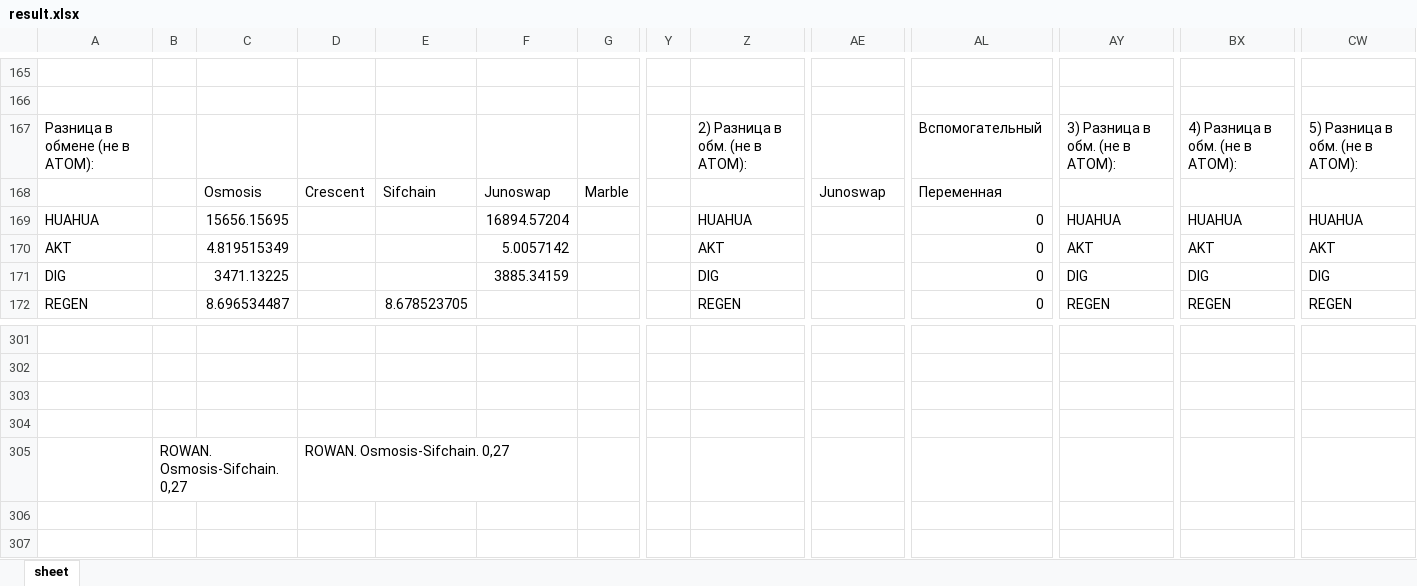
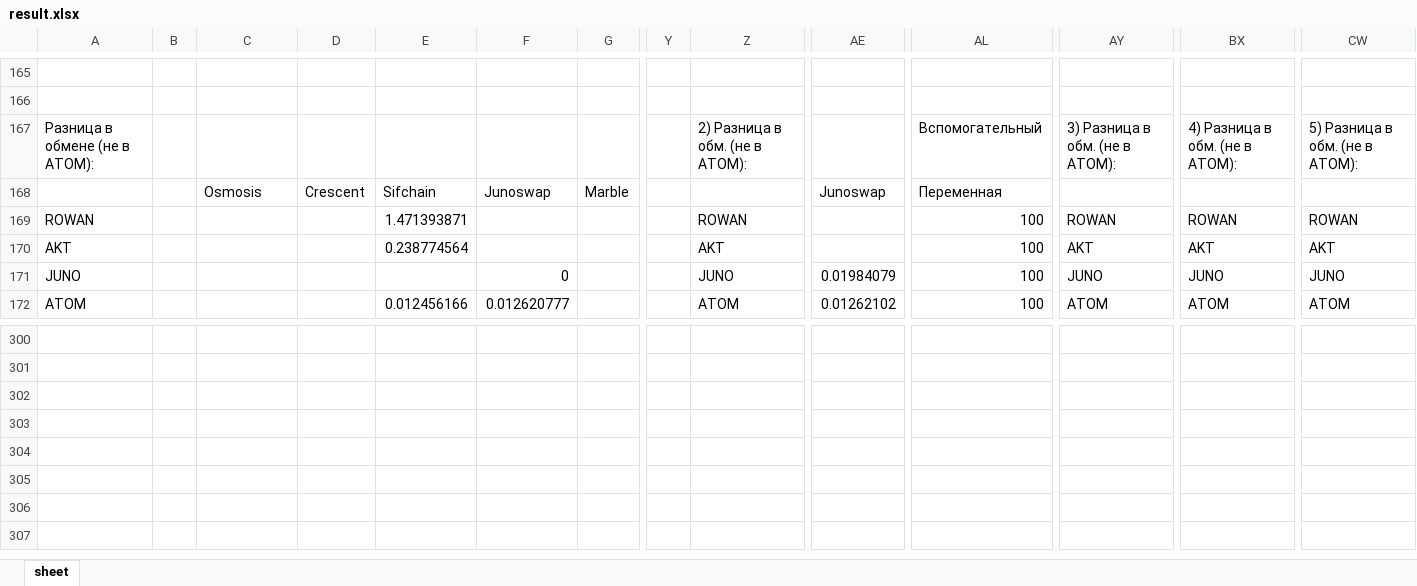
Before and after one commit to miletovaa/cryptocoins, an Excel workbook: cryptocoins/main/result.xlsx, sheet sheet, drawn as a sheet; only a part is shown, gaps mark what is left out; values as stored, in another font and other column widths than the file's, no borders; addresses are those after the commit; rows hold the shown columns only; the diff covers the shown part only; the diff names each change by its address in the sheet, - before the commit and + after, or states it on an @@ line.

Commit message:
Updated sifchain, junoswap and osmosis transactions

```diff
--- a/cryptocoins/main/result.xlsx (sheet sheet)
+++ b/cryptocoins/main/result.xlsx (sheet sheet)
-A169: HUAHUA
+A169: ROWAN
-C169: 15656.15695
+C169: (empty)
-E169: (empty)
+E169: 1.471393871
-F169: 16894.57204
+F169: (empty)
-Z169: HUAHUA
+Z169: ROWAN
-AL169:AL172: 0
+AL169:AL172: 100
-AY169: HUAHUA
+AY169: ROWAN
-BX169: HUAHUA
+BX169: ROWAN
-CW169: HUAHUA
+CW169: ROWAN
-C170: 4.819515349
+C170: (empty)
-E170: (empty)
+E170: 0.238774564
-F170: 5.0057142
+F170: (empty)
-A171: DIG
+A171: JUNO
-C171: 3471.13225
+C171: (empty)
-F171: 3885.34159
+F171: 0
-Z171: DIG
+Z171: JUNO
-AE171: (empty)
+AE171: 0.01984079
-AY171: DIG
+AY171: JUNO
-BX171: DIG
+BX171: JUNO
-CW171: DIG
+CW171: JUNO
-A172: REGEN
+A172: ATOM
-C172: 8.696534487
+C172: (empty)
-E172: 8.678523705
+E172: 0.012456166
-F172: (empty)
+F172: 0.012620777
-Z172: REGEN
+Z172: ATOM
-AE172: (empty)
+AE172: 0.01262102
-AY172: REGEN
+AY172: ATOM
-BX172: REGEN
+BX172: ATOM
-CW172: REGEN
+CW172: ATOM
-row 304:  | ROWAN. Osmosis-Sifchain. 0,27 |  | ROWAN. Osmosis-Sifchain. 0,27
+row 304: (empty)
+row 305: (empty)
```
Also changed, not shown: 28 added rows, 29 removed rows, 414 edited cells and cell formats elsewhere in this sheet, formulas that keep their value, 5 other files.
